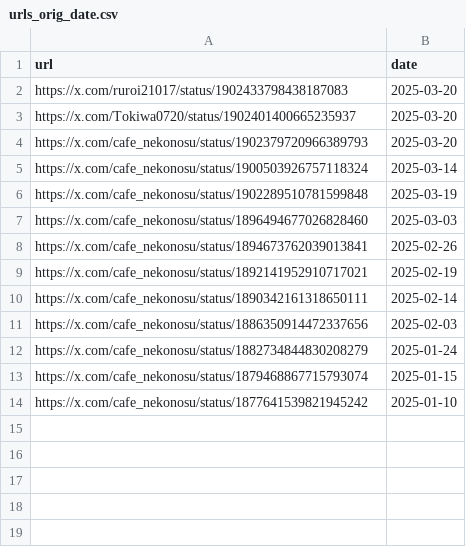
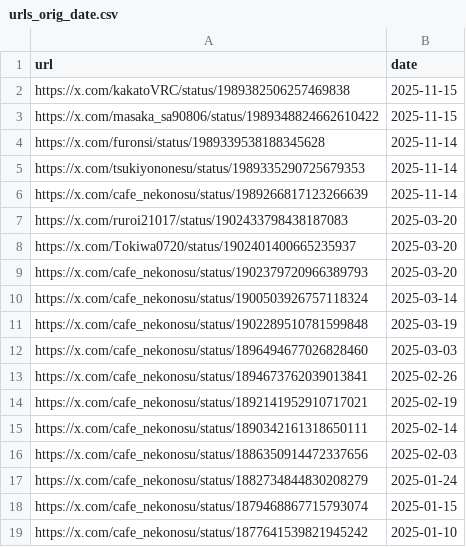
Before and after one commit to St198807/VRCTwitterImageLoader, a CSV file: src/VRCTwitterImageLoader/data/urls_orig_date.csv, drawn as a sheet.

```diff
--- a/src/VRCTwitterImageLoader/data/urls_orig_date.csv
+++ b/src/VRCTwitterImageLoader/data/urls_orig_date.csv
@@ -1,2 +1,7 @@
 url,date
+https://x.com/kakatoVRC/status/1989382506257469838,2025-11-15
+https://x.com/masaka_sa90806/status/1989348824662610422,2025-11-15
+https://x.com/furonsi/status/1989339538188345628,2025-11-14
+https://x.com/tsukiyononesu/status/1989335290725679353,2025-11-14
+https://x.com/cafe_nekonosu/status/1989266817123266639,2025-11-14
 https://x.com/ruroi21017/status/1902433798438187083,2025-03-20
```
